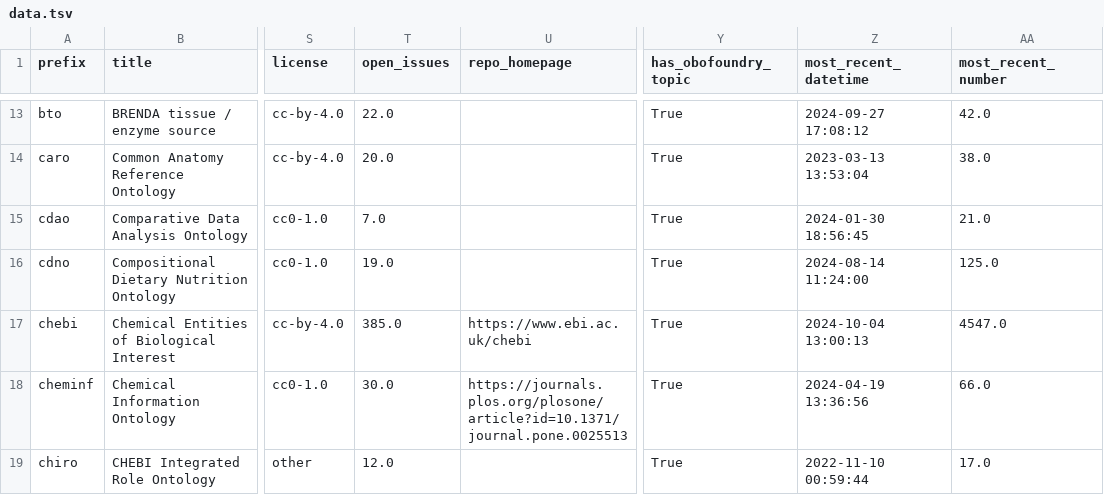
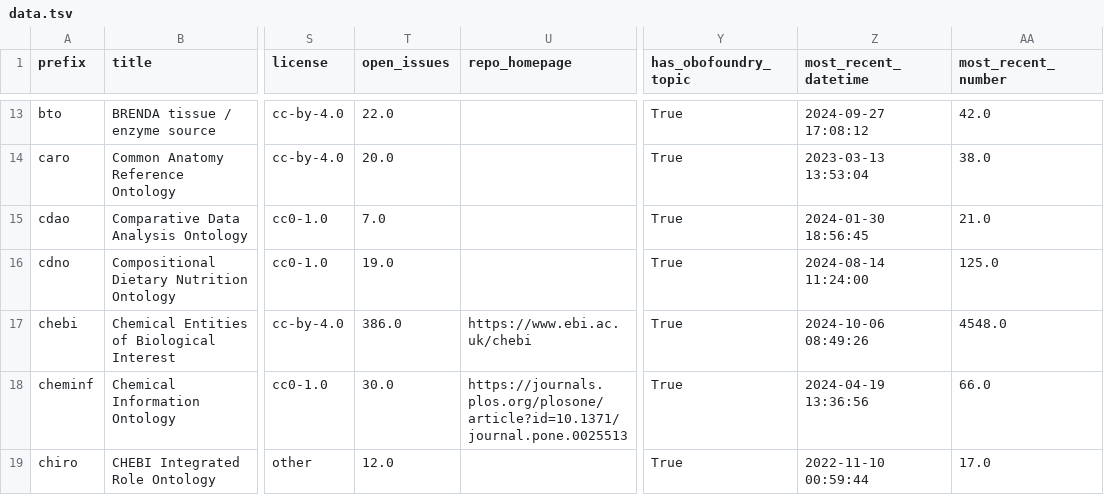
Before and after one commit to cthoyt/obo-community-health, a TSV file: data/data.tsv, drawn as a sheet; only a part is shown, gaps mark what is left out; the diff covers the shown part only; the diff names each change by its address in the sheet, - before the commit and + after, or states it on an @@ line.

```diff
--- a/data/data.tsv
+++ b/data/data.tsv
-T17 (open_issues): 385.0
+T17 (open_issues): 386.0
-Z17 (most_recent_datetime): 2024-10-04 13:00:13
+Z17 (most_recent_datetime): 2024-10-06 08:49:26
-AA17 (most_recent_number): 4547.0
+AA17 (most_recent_number): 4548.0
```
Also changed, not shown: 18 edited cells elsewhere in this file, 5 other files.
